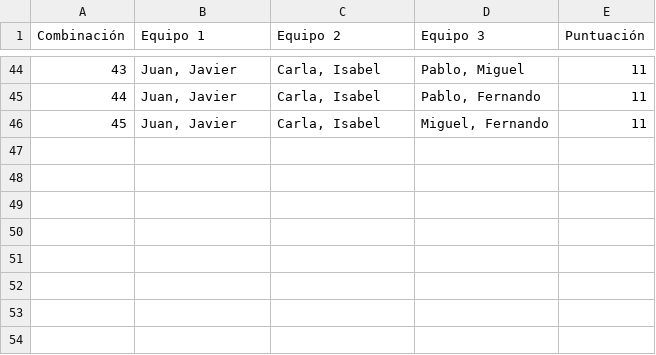
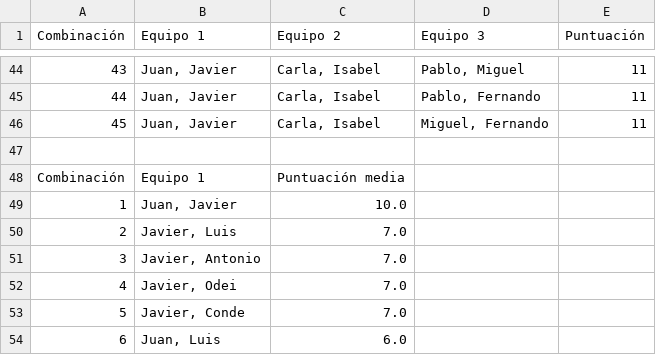
Before and after one commit to juanpontonrodri/Calculadora-Combinaciones-Puntos, a CSV file: salida.csv, drawn as a sheet; only a part is shown, gaps mark what is left out; the diff names each change by its address in the sheet, - before the commit and + after, or states it on an @@ line.

```diff
--- a/salida.csv
+++ b/salida.csv
+row 47: (empty)
+row 48: Combinación | Equipo 1 | Puntuación media
+row 49: 1 | Juan, Javier | 10.0
+row 50: 2 | Javier, Luis | 7.0
+row 51: 3 | Javier, Antonio | 7.0
+row 52: 4 | Javier, Odei | 7.0
+row 53: 5 | Javier, Conde | 7.0
+row 54: 6 | Juan, Luis | 6.0
```
Also changed, not shown: 1 other file.
